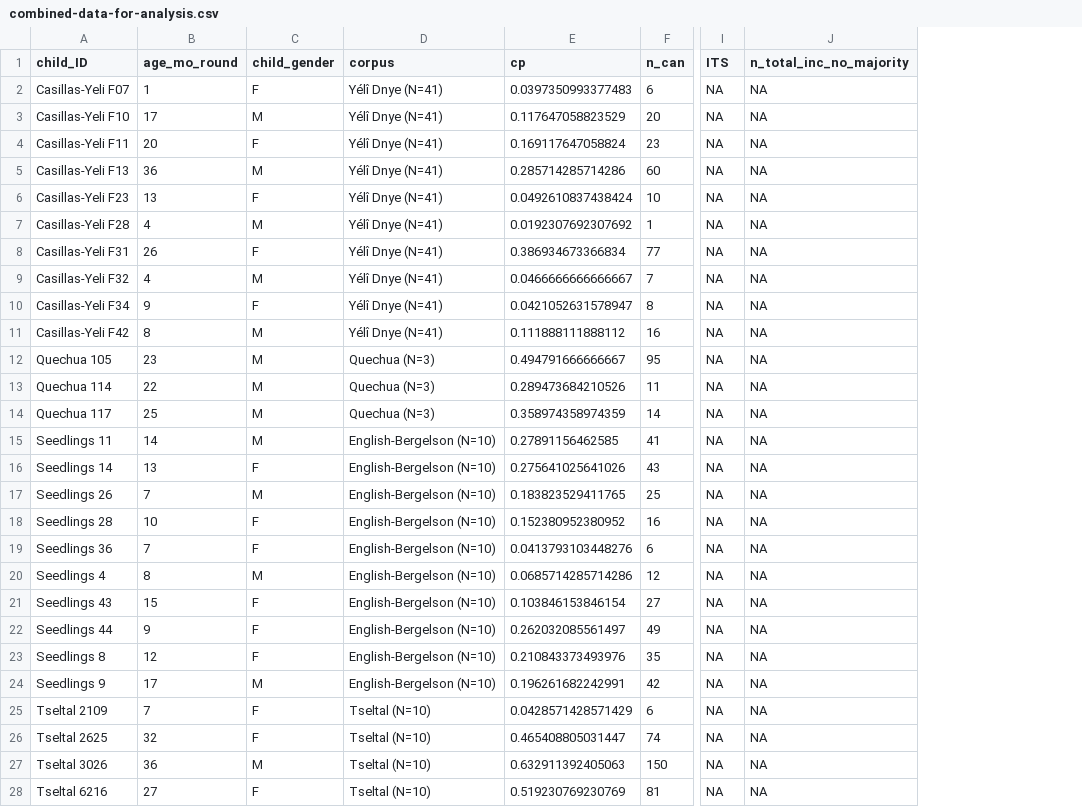
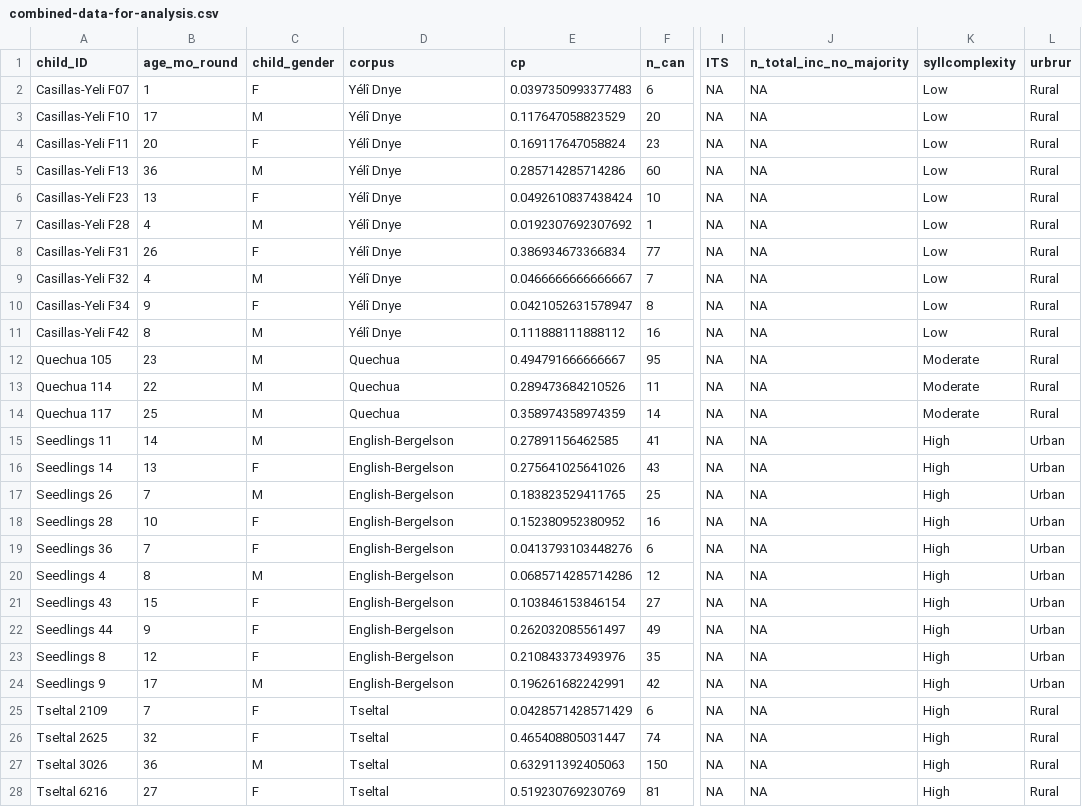
Before and after one commit to khitczenko/canprop-by-age_icphs2023, a CSV file: data/combined-data-for-analysis.csv, drawn as a sheet; only a part is shown, gaps mark what is left out; the diff covers the shown part only; the diff names each change by its address in the sheet, - before the commit and + after, or states it on an @@ line.

```diff
--- a/data/combined-data-for-analysis.csv
+++ b/data/combined-data-for-analysis.csv
+column K (syllcomplexity), rows 2-28: Low | Low | Low | Low | Low | Low | Low | Low | Low | Low | Moderate | Moderate | Moderate | High | High | High | High | High | High | High | High | High | High | High | High | High | High
+column L (urbrur), rows 2-28: Rural | Rural | Rural | Rural | Rural | Rural | Rural | Rural | Rural | Rural | Rural | Rural | Rural | Urban | Urban | Urban | Urban | Urban | Urban | Urban | Urban | Urban | Urban | Rural | Rural | Rural | Rural
-D2:D11 (corpus): Yélî Dnye (N=41)
+D2:D11 (corpus): Yélî Dnye
-D12:D14 (corpus): Quechua (N=3)
+D12:D14 (corpus): Quechua
-D15:D24 (corpus): English-Bergelson (N=10)
+D15:D24 (corpus): English-Bergelson
-D25:D28 (corpus): Tseltal (N=10)
+D25:D28 (corpus): Tseltal
```
Also changed, not shown: 133 edited cells elsewhere in this file, 6 other files.
